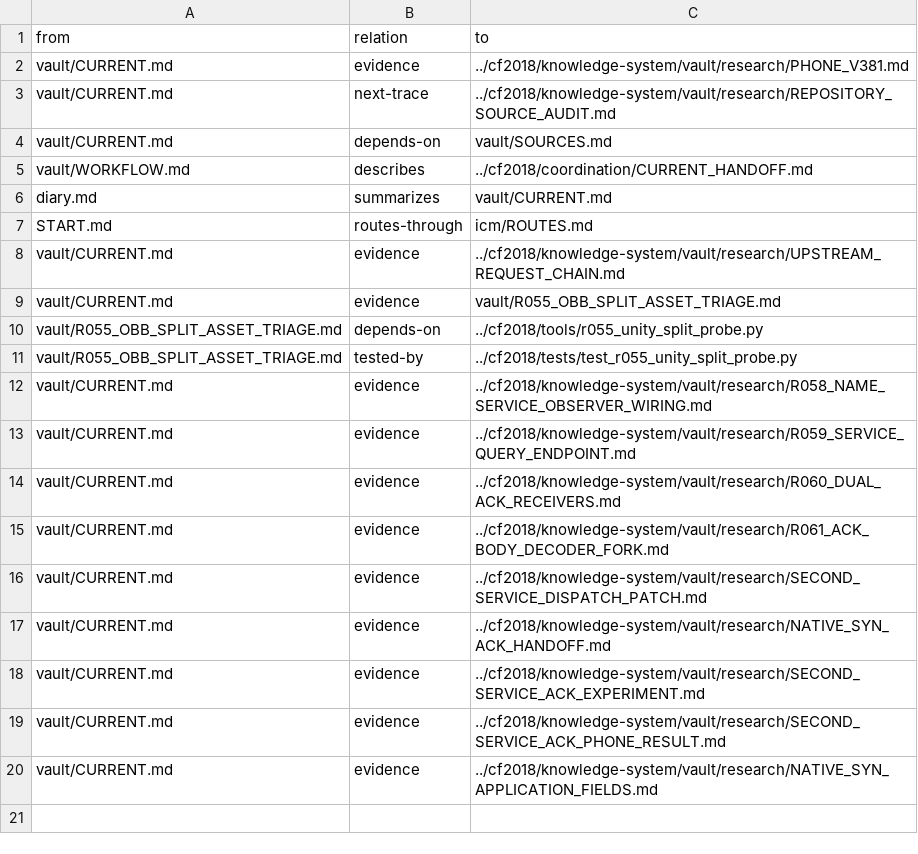
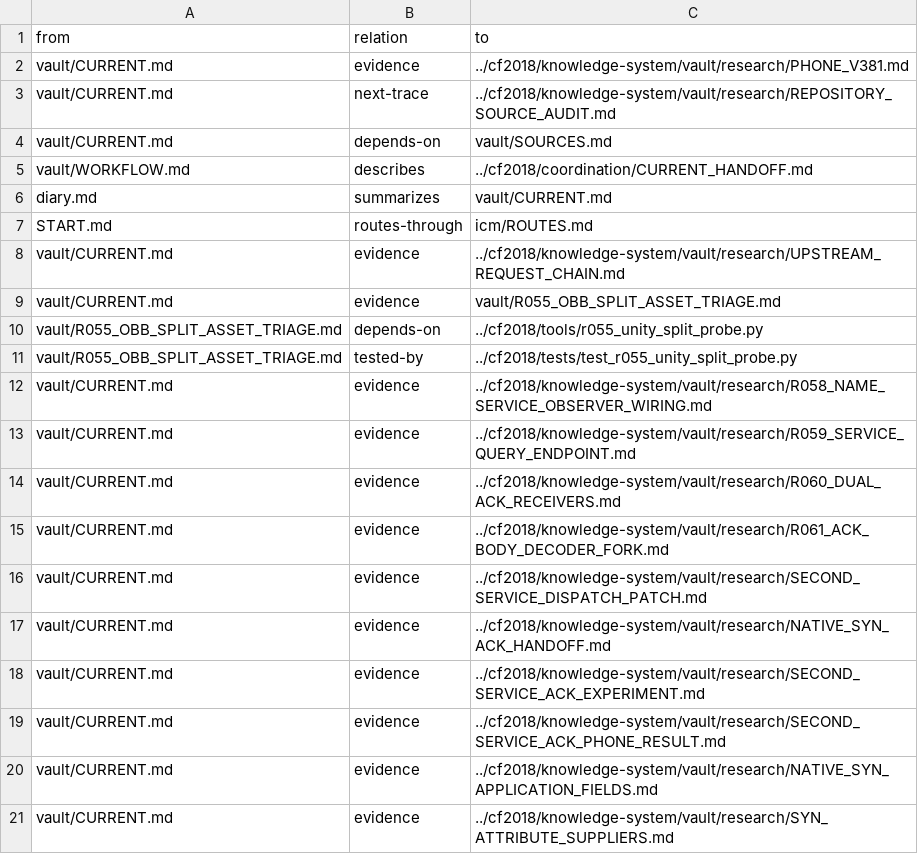
Before and after one commit to despairarc000/temp, a TSV file: cf2018v2/graphify/edges.tsv, drawn as a sheet.

```diff
--- a/cf2018v2/graphify/edges.tsv
+++ b/cf2018v2/graphify/edges.tsv
@@ -20 +20,2 @@ vault/CURRENT.md	evidence	../cf2018/knowledge-system/vault/research/SECOND_SERVI
 vault/CURRENT.md	evidence	../cf2018/knowledge-system/vault/research/NATIVE_SYN_APPLICATION_FIELDS.md
+vault/CURRENT.md	evidence	../cf2018/knowledge-system/vault/research/SYN_ATTRIBUTE_SUPPLIERS.md
```
Also changed, not shown: cf2018/knowledge-system/graphify/edges.tsv, 8 other files.
